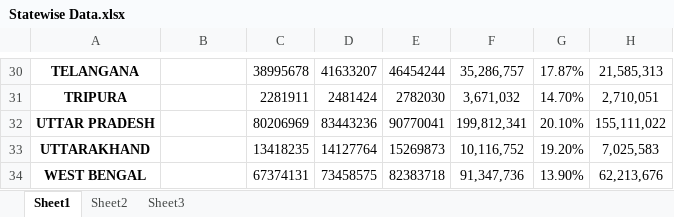
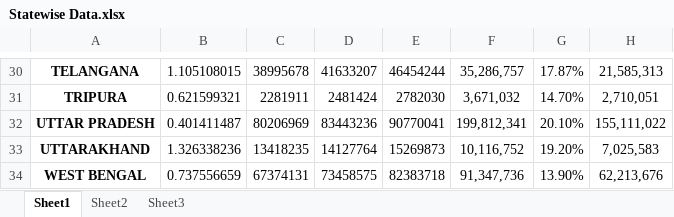
Before and after one commit to ashishgupta1350/Econometrics-Project, an Excel workbook: Data Processed/Statewise Data.xlsx, sheet Sheet1, drawn as a sheet; only a part is shown, gaps mark what is left out; values as stored, in another font and other column widths than the file's, no borders; the diff covers the shown part only; the diff names each change by its address in the sheet, - before the commit and + after, or states it on an @@ line.

```diff
--- a/Data Processed/Statewise Data.xlsx (sheet Sheet1)
+++ b/Data Processed/Statewise Data.xlsx (sheet Sheet1)
-B30: (empty)
+B30: 1.105108015
-B31: (empty)
+B31: 0.621599321
-B32: (empty)
+B32: 0.401411487
-B33: (empty)
+B33: 1.326338236
-B34: (empty)
+B34: 0.737556659
```
Also changed, not shown: 28 edited cells elsewhere in this sheet, 5 other files.
